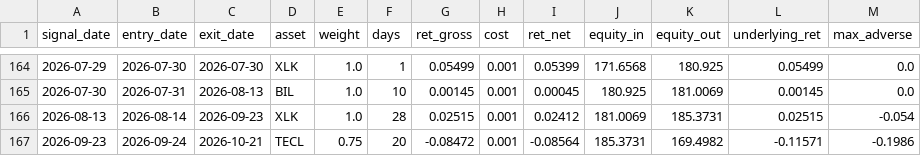
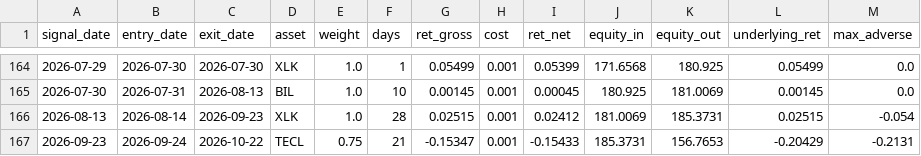
Before and after one commit to dampiermike/TECL_XLK_BIL_timing, a CSV file: results/trades.csv, drawn as a sheet; only a part is shown, gaps mark what is left out.

```diff
--- a/results/trades.csv
+++ b/results/trades.csv
@@ -166,2 +166,2 @@ signal_date,entry_date,exit_date,asset,weight,days,ret_gross,cost,ret_net,equity
 2026-08-13,2026-08-14,2026-09-23,XLK,1.0,28,0.02515,0.001,0.02412,181.0069,185.3731,0.02515,-0.054
-2026-09-23,2026-09-24,2026-10-21,TECL,0.75,20,-0.08472,0.001,-0.08564,185.3731,169.4982,-0.11571,-0.1986
+2026-09-23,2026-09-24,2026-10-22,TECL,0.75,21,-0.15347,0.001,-0.15433,185.3731,156.7653,-0.20429,-0.2131
```
Also changed, not shown: results/equity_curve.csv, 11 other files.
